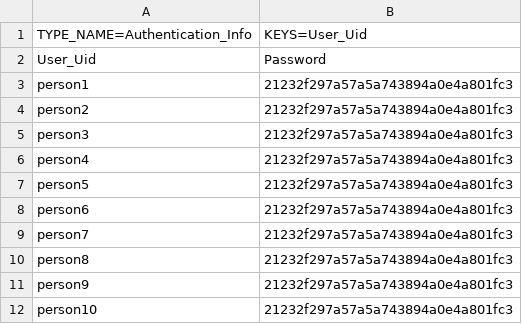
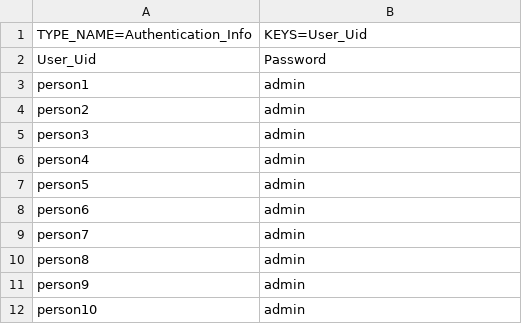
Before and after one commit to InterTurstCo/ActiveFrame5, a CSV file: CM5/Core/configuration/src/main/resources/importdata/import-authinfo.csv, drawn as a sheet.

Commit message:
CMFIVE-1100: Изменена загрузка Authentication_Info.

```diff
--- a/CM5/Core/configuration/src/main/resources/importdata/import-authinfo.csv
+++ b/CM5/Core/configuration/src/main/resources/importdata/import-authinfo.csv
@@ -2,11 +2,11 @@ TYPE_NAME=Authentication_Info;KEYS=User_Uid
 User_Uid;Password
-person1;21232f297a57a5a743894a0e4a801fc3
-person2;21232f297a57a5a743894a0e4a801fc3
-person3;21232f297a57a5a743894a0e4a801fc3
-person4;21232f297a57a5a743894a0e4a801fc3
-person5;21232f297a57a5a743894a0e4a801fc3
-person6;21232f297a57a5a743894a0e4a801fc3
-person7;21232f297a57a5a743894a0e4a801fc3
-person8;21232f297a57a5a743894a0e4a801fc3
-person9;21232f297a57a5a743894a0e4a801fc3
-person10;21232f297a57a5a743894a0e4a801fc3
+person1;admin
+person2;admin
+person3;admin
+person4;admin
+person5;admin
+person6;admin
+person7;admin
+person8;admin
+person9;admin
+person10;admin
```
